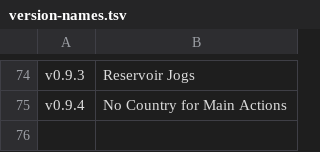
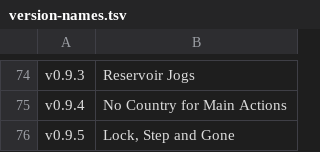
Before and after one commit to acklin83/Rea-Sixty, a TSV file: extension/version-names.tsv, drawn as a sheet; only a part is shown, gaps mark what is left out.

```diff
--- a/extension/version-names.tsv
+++ b/extension/version-names.tsv
@@ -75 +75,2 @@ v0.9.3	Reservoir Jogs
 v0.9.4	No Country for Main Actions
+v0.9.5	Lock, Step and Gone
```
Also changed, not shown: 3 other files.
